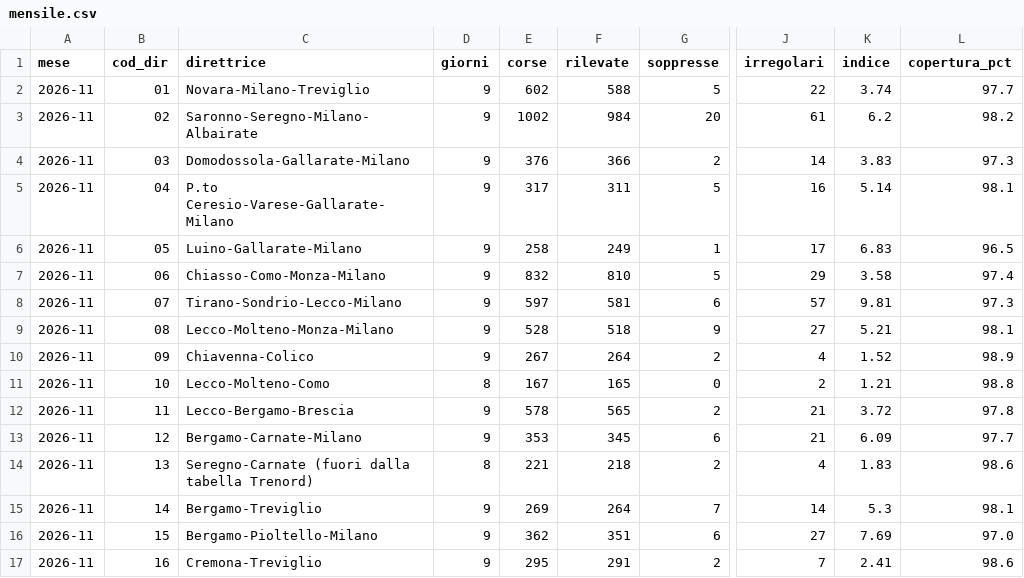
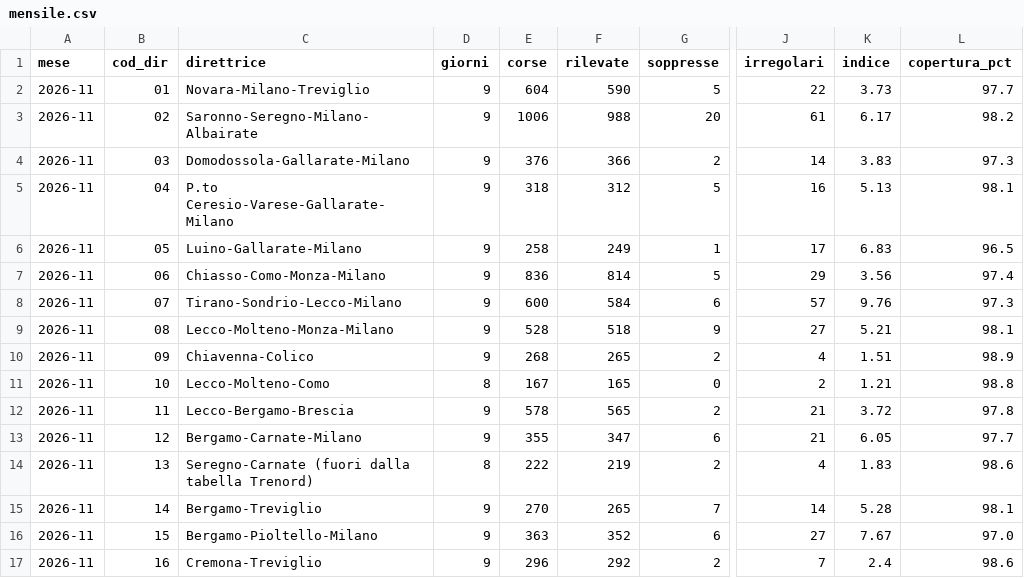
Before and after one commit to Easyinve/trenord-ritardi, a CSV file: archivio/mensile.csv, drawn as a sheet; only a part is shown, gaps mark what is left out; the diff covers the shown part only; the diff names each change by its address in the sheet, - before the commit and + after, or states it on an @@ line.

```diff
--- a/archivio/mensile.csv
+++ b/archivio/mensile.csv
-E2 (corse): 602
+E2 (corse): 604
-F2 (rilevate): 588
+F2 (rilevate): 590
-K2 (indice): 3.74
+K2 (indice): 3.73
-E3 (corse): 1002
+E3 (corse): 1006
-F3 (rilevate): 984
+F3 (rilevate): 988
-K3 (indice): 6.2
+K3 (indice): 6.17
-E5 (corse): 317
+E5 (corse): 318
-F5 (rilevate): 311
+F5 (rilevate): 312
-K5 (indice): 5.14
+K5 (indice): 5.13
-E7 (corse): 832
+E7 (corse): 836
-F7 (rilevate): 810
+F7 (rilevate): 814
-K7 (indice): 3.58
+K7 (indice): 3.56
-E8 (corse): 597
+E8 (corse): 600
-F8 (rilevate): 581
+F8 (rilevate): 584
-K8 (indice): 9.81
+K8 (indice): 9.76
-E10 (corse): 267
+E10 (corse): 268
-F10 (rilevate): 264
+F10 (rilevate): 265
-K10 (indice): 1.52
+K10 (indice): 1.51
-E13 (corse): 353
+E13 (corse): 355
-F13 (rilevate): 345
+F13 (rilevate): 347
-K13 (indice): 6.09
+K13 (indice): 6.05
-E14 (corse): 221
+E14 (corse): 222
-F14 (rilevate): 218
+F14 (rilevate): 219
-E15 (corse): 269
+E15 (corse): 270
-F15 (rilevate): 264
+F15 (rilevate): 265
-K15 (indice): 5.3
+K15 (indice): 5.28
-E16 (corse): 362
+E16 (corse): 363
-F16 (rilevate): 351
+F16 (rilevate): 352
-K16 (indice): 7.69
+K16 (indice): 7.67
-E17 (corse): 295
+E17 (corse): 296
-F17 (rilevate): 291
+F17 (rilevate): 292
-K17 (indice): 2.41
+K17 (indice): 2.4
```
Also changed, not shown: 55 edited cells elsewhere in this file, archivio/riepilogo.csv, 1 other file.
